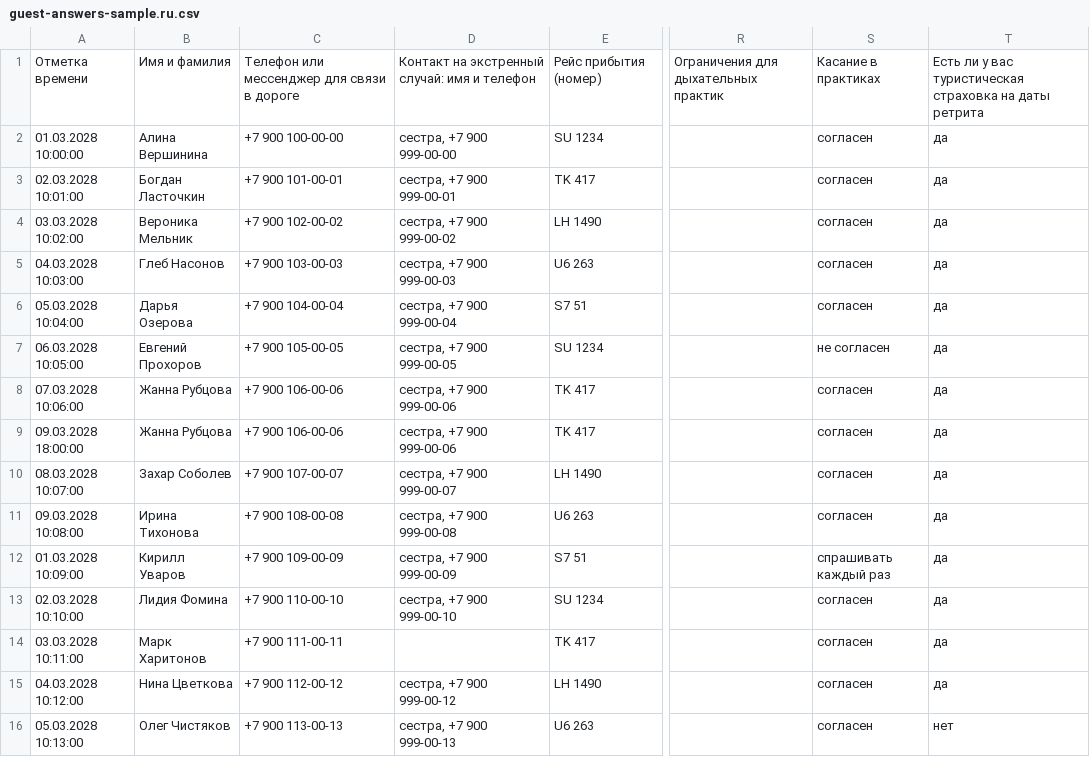
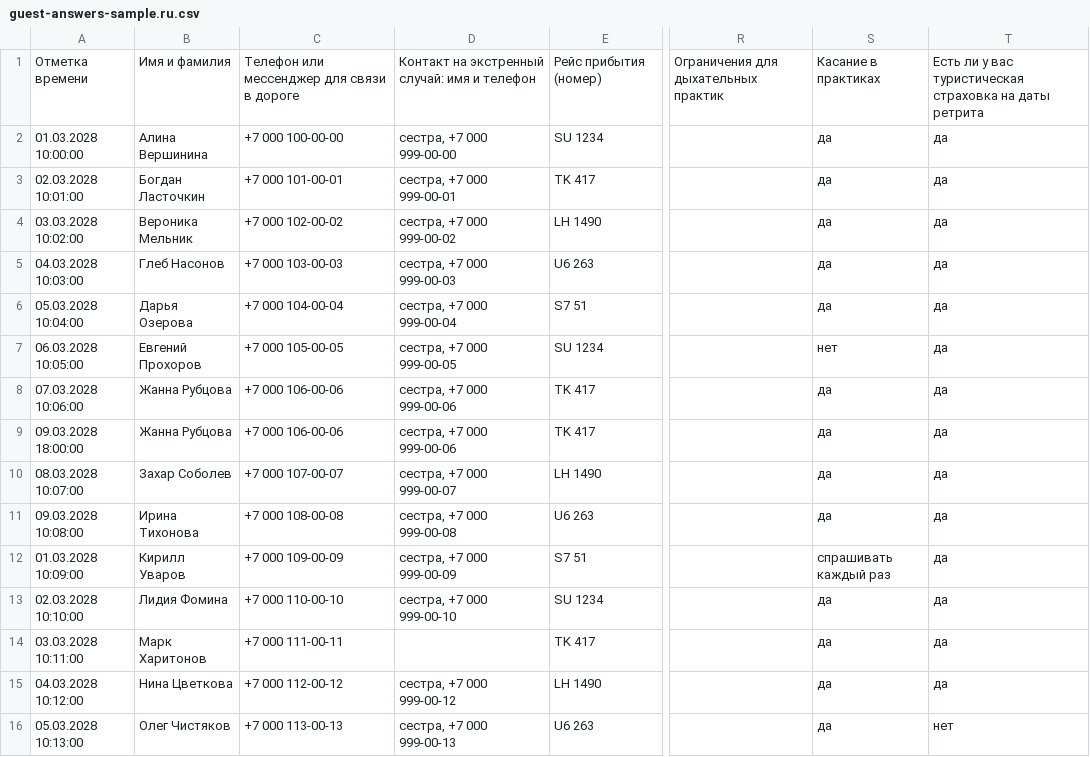
Before and after one commit to master5d/synergify-platform, a CSV file: LMS/tochka-sborki/web/public/retreat-materials/guest-answers-sample.ru.csv, drawn as a sheet; only a part is shown, gaps mark what is left out; the diff covers the shown part only; the diff names each change by its address in the sheet, - before the commit and + after, or states it on an @@ line.

```diff
--- a/LMS/tochka-sborki/web/public/retreat-materials/guest-answers-sample.ru.csv
+++ b/LMS/tochka-sborki/web/public/retreat-materials/guest-answers-sample.ru.csv
-C2: +7 900 100-00-00
+C2: +7 000 100-00-00
-D2: сестра, +7 900 999-00-00
+D2: сестра, +7 000 999-00-00
-S2:S6: согласен
+S2:S6: да
-C3: +7 900 101-00-01
+C3: +7 000 101-00-01
-D3: сестра, +7 900 999-00-01
+D3: сестра, +7 000 999-00-01
-C4: +7 900 102-00-02
+C4: +7 000 102-00-02
-D4: сестра, +7 900 999-00-02
+D4: сестра, +7 000 999-00-02
-C5: +7 900 103-00-03
+C5: +7 000 103-00-03
-D5: сестра, +7 900 999-00-03
+D5: сестра, +7 000 999-00-03
-C6: +7 900 104-00-04
+C6: +7 000 104-00-04
-D6: сестра, +7 900 999-00-04
+D6: сестра, +7 000 999-00-04
-C7: +7 900 105-00-05
+C7: +7 000 105-00-05
-D7: сестра, +7 900 999-00-05
+D7: сестра, +7 000 999-00-05
-S7: не согласен
+S7: нет
-C8:C9: +7 900 106-00-06
+C8:C9: +7 000 106-00-06
-D8:D9: сестра, +7 900 999-00-06
+D8:D9: сестра, +7 000 999-00-06
-S8:S11: согласен
+S8:S11: да
-C10: +7 900 107-00-07
+C10: +7 000 107-00-07
-D10: сестра, +7 900 999-00-07
+D10: сестра, +7 000 999-00-07
-C11: +7 900 108-00-08
+C11: +7 000 108-00-08
-D11: сестра, +7 900 999-00-08
+D11: сестра, +7 000 999-00-08
-C12: +7 900 109-00-09
+C12: +7 000 109-00-09
-D12: сестра, +7 900 999-00-09
+D12: сестра, +7 000 999-00-09
-C13: +7 900 110-00-10
+C13: +7 000 110-00-10
-D13: сестра, +7 900 999-00-10
+D13: сестра, +7 000 999-00-10
-S13:S16: согласен
+S13:S16: да
-C14: +7 900 111-00-11
+C14: +7 000 111-00-11
-C15: +7 900 112-00-12
+C15: +7 000 112-00-12
-D15: сестра, +7 900 999-00-12
+D15: сестра, +7 000 999-00-12
-C16: +7 900 113-00-13
+C16: +7 000 113-00-13
-D16: сестра, +7 900 999-00-13
+D16: сестра, +7 000 999-00-13
```
Also changed, not shown: 18 edited cells elsewhere in this file, LMS/tochka-sborki/web/public/retreat-materials/guest-answers-sample.en.csv, 12 other files.
